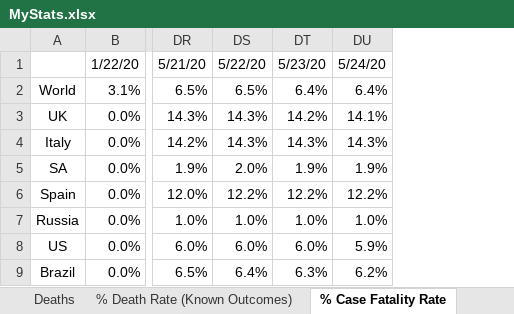
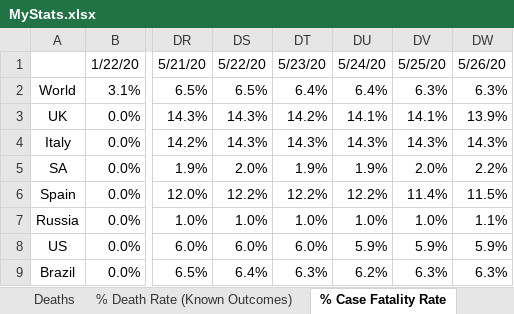
Before and after one commit to hotmailtestuser/COVID-19, an Excel workbook: csse_covid_19_data/csse_covid_19_time_series/MyStats.xlsx, sheet % Case Fatality Rate, drawn as a sheet; only a part is shown, gaps mark what is left out; values as stored, in another font and other column widths than the file's, no borders; charts and pictures not drawn; the diff names each change by its address in the sheet, - before the commit and + after, or states it on an @@ line.

```diff
--- a/csse_covid_19_data/csse_covid_19_time_series/MyStats.xlsx (sheet % Case Fatality Rate)
+++ b/csse_covid_19_data/csse_covid_19_time_series/MyStats.xlsx (sheet % Case Fatality Rate)
+column DV, rows 1-9: 5/25/20 | 6.3% | 14.1% | 14.3% | 2.0% | 11.4% | 1.0% | 5.9% | 6.3%
+column DW, rows 1-9: 5/26/20 | 6.3% | 13.9% | 14.3% | 2.2% | 11.5% | 1.1% | 5.9% | 6.3%
```
Also changed, not shown: sheet % Death Rate (Known Outcomes), sheet Recovered, sheet Confirmed, sheet Deaths, sheet By Population Size, sheet time_series_19-covid-Recovered, 2 more sheets, charts or pictures.
